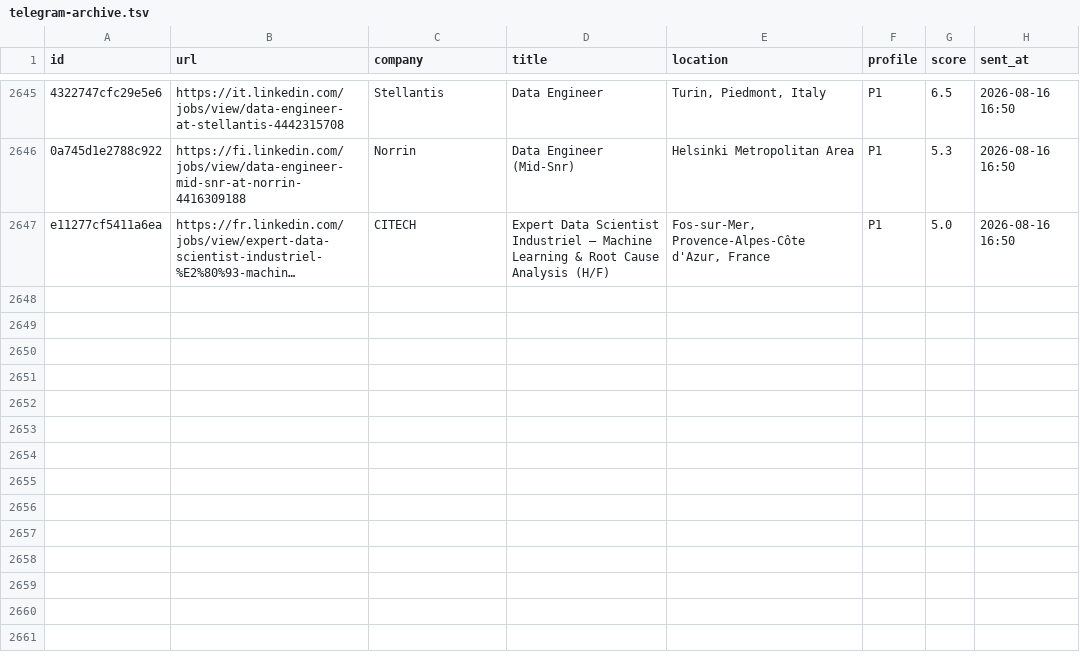
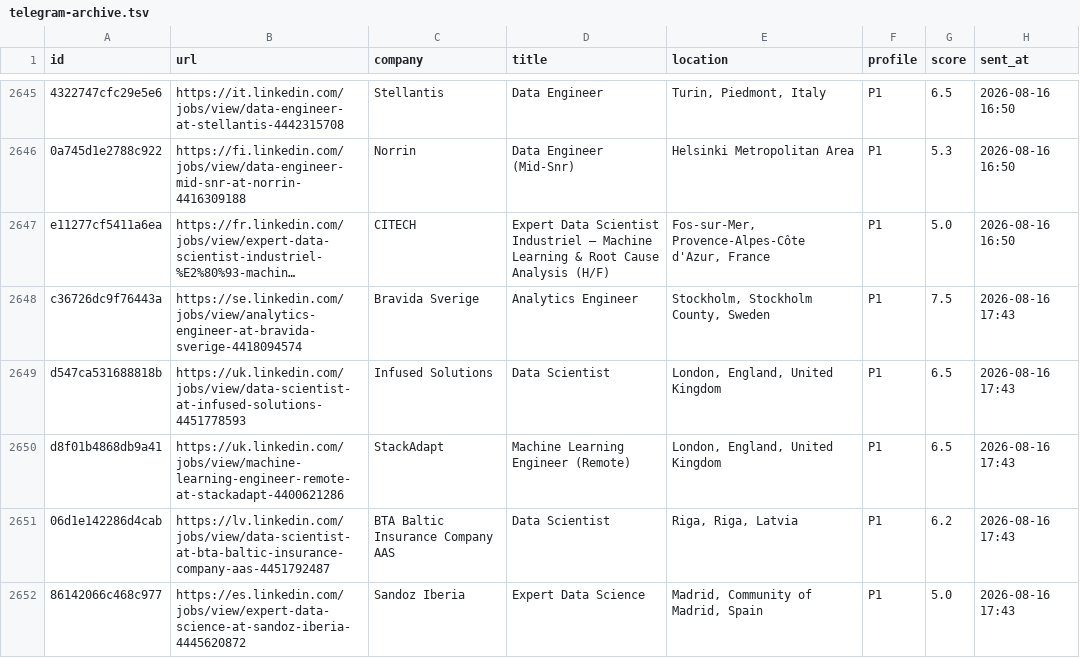
Before and after one commit to semihalperdundar/career-ops-agent, a TSV file: data/telegram-archive.tsv, drawn as a sheet; only a part is shown, gaps mark what is left out; long unchanged cells end in …; the diff names each change by its address in the sheet, - before the commit and + after, or states it on an @@ line.

```diff
--- a/data/telegram-archive.tsv
+++ b/data/telegram-archive.tsv
+row 2648: c36726dc9f76443a | https://se.linkedin.com/jobs/view/analytics-engineer-at-bravida-sverige-4418094574 | Bravida Sverige | Analytics Engineer | Stockholm, Stockholm County, Sweden | P1 | 7.5 | 2026-08-16 17:43
+row 2649: d547ca531688818b | https://uk.linkedin.com/jobs/view/data-scientist-at-infused-solutions-4451778593 | Infused Solutions | Data Scientist | London, England, United Kingdom | P1 | 6.5 | 2026-08-16 17:43
+row 2650: d8f01b4868db9a41 | https://uk.linkedin.com/jobs/view/machine-learning-engineer-remote-at-stackadapt-4400621286 | StackAdapt | Machine Learning Engineer (Remote) | London, England, United Kingdom | P1 | 6.5 | 2026-08-16 17:43
+row 2651: 06d1e142286d4cab | https://lv.linkedin.com/jobs/view/data-scientist-at-bta-baltic-insurance-company-aas-4451792487 | BTA Baltic Insurance Company AAS | Data Scientist | Riga, Riga, Latvia | P1 | 6.2 | 2026-08-16 17:43
+row 2652: 86142066c468c977 | https://es.linkedin.com/jobs/view/expert-data-science-at-sandoz-iberia-4445620872 | Sandoz Iberia | Expert Data Science | Madrid, Community of Madrid, Spain | P1 | 5.0 | 2026-08-16 17:43
```
Also changed, not shown: data/telegram-sent.tsv, 2 other files.
